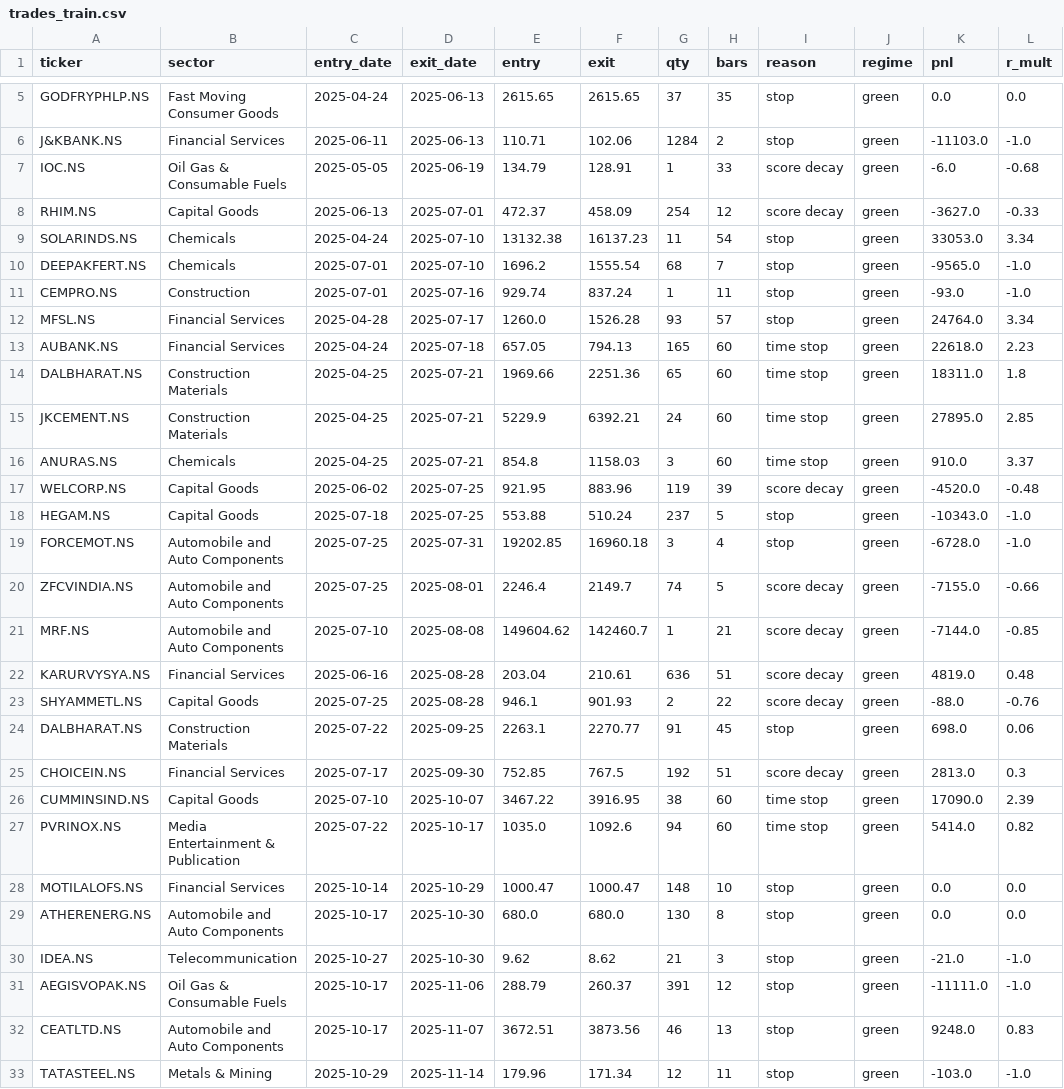
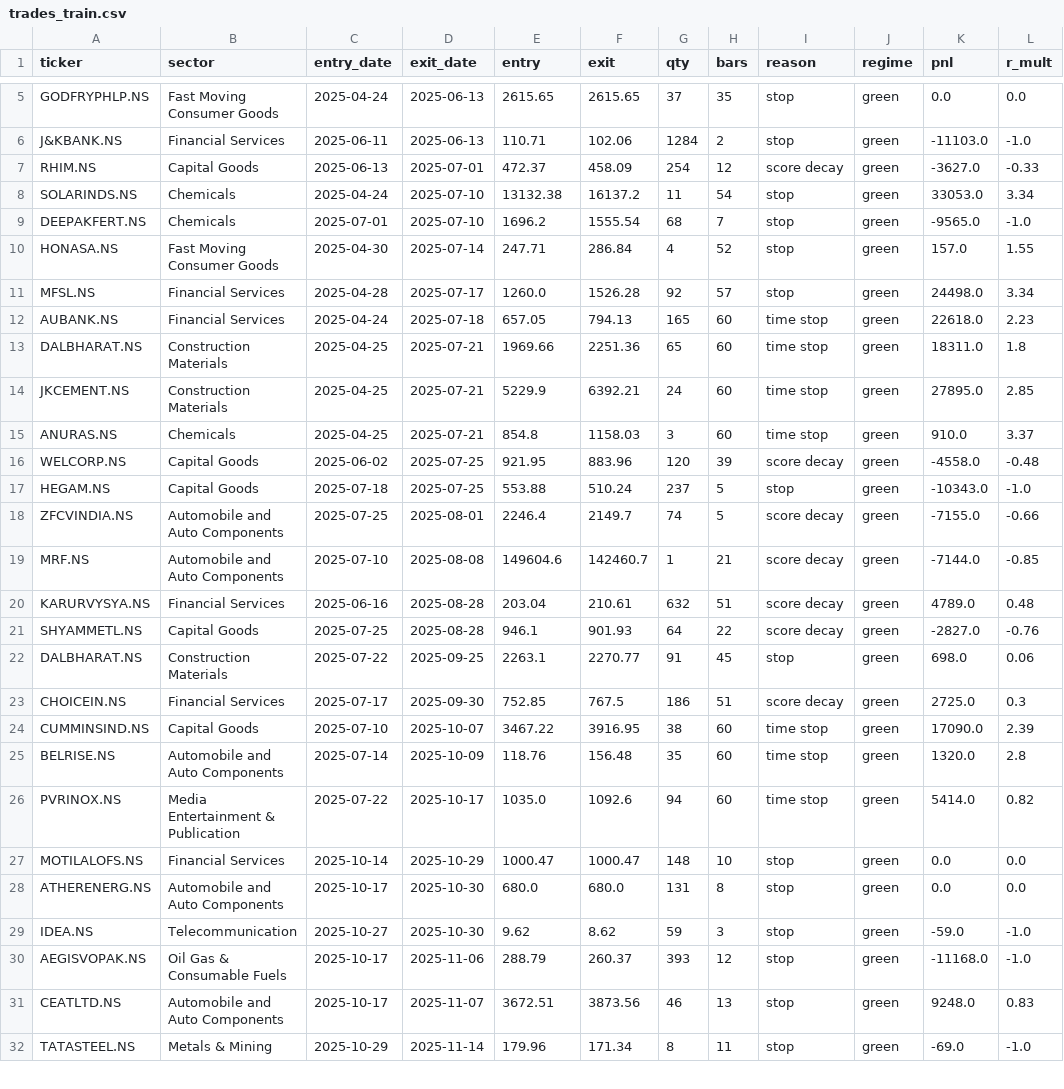
Before and after one commit to aryachirag02/swing-desk, a CSV file: trades_train.csv, drawn as a sheet; only a part is shown, gaps mark what is left out; the diff covers the shown part only.

```diff
--- a/trades_train.csv
+++ b/trades_train.csv
@@ -6,8 +6,7 @@ GODFRYPHLP.NS,Fast Moving Consumer Goods,2025-04-24,2025-06-13,2615.65,2615.65,3
 J&KBANK.NS,Financial Services,2025-06-11,2025-06-13,110.71,102.06,1284,2,stop,green,-11103.0,-1.0
-IOC.NS,Oil Gas & Consumable Fuels,2025-05-05,2025-06-19,134.79,128.91,1,33,score decay,green,-6.0,-0.68
 RHIM.NS,Capital Goods,2025-06-13,2025-07-01,472.37,458.09,254,12,score decay,green,-3627.0,-0.33
-SOLARINDS.NS,Chemicals,2025-04-24,2025-07-10,13132.38,16137.23,11,54,stop,green,33053.0,3.34
+SOLARINDS.NS,Chemicals,2025-04-24,2025-07-10,13132.38,16137.2,11,54,stop,green,33053.0,3.34
 DEEPAKFERT.NS,Chemicals,2025-07-01,2025-07-10,1696.2,1555.54,68,7,stop,green,-9565.0,-1.0
-CEMPRO.NS,Construction,2025-07-01,2025-07-16,929.74,837.24,1,11,stop,green,-93.0,-1.0
-MFSL.NS,Financial Services,2025-04-28,2025-07-17,1260.0,1526.28,93,57,stop,green,24764.0,3.34
+HONASA.NS,Fast Moving Consumer Goods,2025-04-30,2025-07-14,247.71,286.84,4,52,stop,green,157.0,1.55
+MFSL.NS,Financial Services,2025-04-28,2025-07-17,1260.0,1526.28,92,57,stop,green,24498.0,3.34
 AUBANK.NS,Financial Services,2025-04-24,2025-07-18,657.05,794.13,165,60,time stop,green,22618.0,2.23
@@ -16,18 +15,18 @@ JKCEMENT.NS,Construction Materials,2025-04-25,2025-07-21,5229.9,6392.21,24,60,ti
 ANURAS.NS,Chemicals,2025-04-25,2025-07-21,854.8,1158.03,3,60,time stop,green,910.0,3.37
-WELCORP.NS,Capital Goods,2025-06-02,2025-07-25,921.95,883.96,119,39,score decay,green,-4520.0,-0.48
+WELCORP.NS,Capital Goods,2025-06-02,2025-07-25,921.95,883.96,120,39,score decay,green,-4558.0,-0.48
 HEGAM.NS,Capital Goods,2025-07-18,2025-07-25,553.88,510.24,237,5,stop,green,-10343.0,-1.0
-FORCEMOT.NS,Automobile and Auto Components,2025-07-25,2025-07-31,19202.85,16960.18,3,4,stop,green,-6728.0,-1.0
 ZFCVINDIA.NS,Automobile and Auto Components,2025-07-25,2025-08-01,2246.4,2149.7,74,5,score decay,green,-7155.0,-0.66
-MRF.NS,Automobile and Auto Components,2025-07-10,2025-08-08,149604.62,142460.7,1,21,score decay,green,-7144.0,-0.85
-KARURVYSYA.NS,Financial Services,2025-06-16,2025-08-28,203.04,210.61,636,51,score decay,green,4819.0,0.48
-SHYAMMETL.NS,Capital Goods,2025-07-25,2025-08-28,946.1,901.93,2,22,score decay,green,-88.0,-0.76
+MRF.NS,Automobile and Auto Components,2025-07-10,2025-08-08,149604.6,142460.7,1,21,score decay,green,-7144.0,-0.85
+KARURVYSYA.NS,Financial Services,2025-06-16,2025-08-28,203.04,210.61,632,51,score decay,green,4789.0,0.48
+SHYAMMETL.NS,Capital Goods,2025-07-25,2025-08-28,946.1,901.93,64,22,score decay,green,-2827.0,-0.76
 DALBHARAT.NS,Construction Materials,2025-07-22,2025-09-25,2263.1,2270.77,91,45,stop,green,698.0,0.06
-CHOICEIN.NS,Financial Services,2025-07-17,2025-09-30,752.85,767.5,192,51,score decay,green,2813.0,0.3
+CHOICEIN.NS,Financial Services,2025-07-17,2025-09-30,752.85,767.5,186,51,score decay,green,2725.0,0.3
 CUMMINSIND.NS,Capital Goods,2025-07-10,2025-10-07,3467.22,3916.95,38,60,time stop,green,17090.0,2.39
+BELRISE.NS,Automobile and Auto Components,2025-07-14,2025-10-09,118.76,156.48,35,60,time stop,green,1320.0,2.8
 PVRINOX.NS,Media Entertainment & Publication,2025-07-22,2025-10-17,1035.0,1092.6,94,60,time stop,green,5414.0,0.82
 MOTILALOFS.NS,Financial Services,2025-10-14,2025-10-29,1000.47,1000.47,148,10,stop,green,0.0,0.0
-ATHERENERG.NS,Automobile and Auto Components,2025-10-17,2025-10-30,680.0,680.0,130,8,stop,green,0.0,0.0
-IDEA.NS,Telecommunication,2025-10-27,2025-10-30,9.62,8.62,21,3,stop,green,-21.0,-1.0
-AEGISVOPAK.NS,Oil Gas & Consumable Fuels,2025-10-17,2025-11-06,288.79,260.37,391,12,stop,green,-11111.0,-1.0
+ATHERENERG.NS,Automobile and Auto Components,2025-10-17,2025-10-30,680.0,680.0,131,8,stop,green,0.0,0.0
+IDEA.NS,Telecommunication,2025-10-27,2025-10-30,9.62,8.62,59,3,stop,green,-59.0,-1.0
+AEGISVOPAK.NS,Oil Gas & Consumable Fuels,2025-10-17,2025-11-06,288.79,260.37,393,12,stop,green,-11168.0,-1.0
 CEATLTD.NS,Automobile and Auto Components,2025-10-17,2025-11-07,3672.51,3873.56,46,13,stop,green,9248.0,0.83
-TATASTEEL.NS,Metals & Mining,2025-10-29,2025-11-14,179.96,171.34,12,11,stop,green,-103.0,-1.0
+TATASTEEL.NS,Metals & Mining,2025-10-29,2025-11-14,179.96,171.34,8,11,stop,green,-69.0,-1.0
```
Also changed, not shown: 25 edited cells elsewhere in this file, 1 other file.
